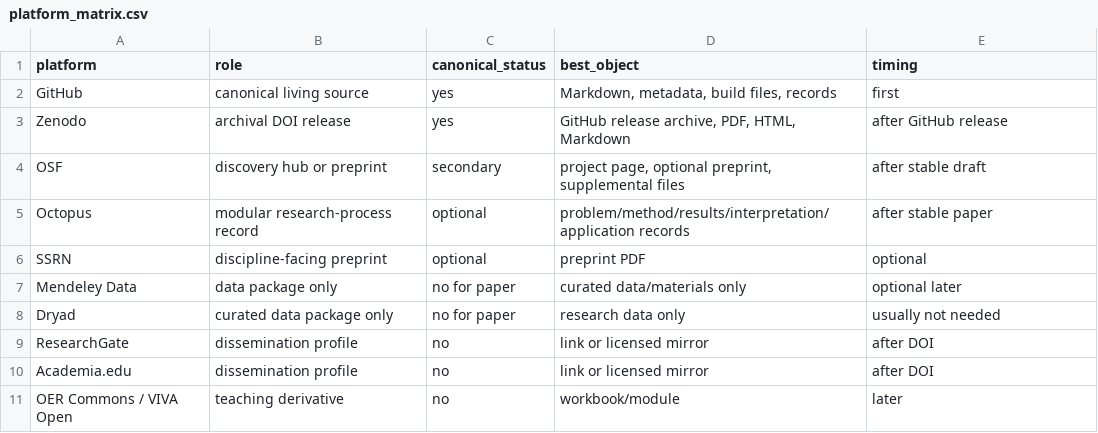
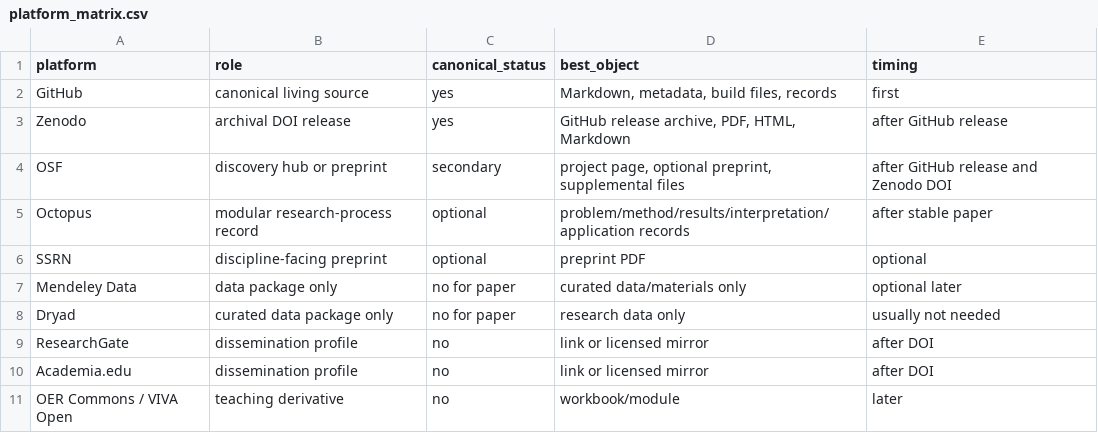
Before and after one commit to dochabski/dsr-framework, a CSV file: artifacts/dsr-framework-white-paper/platform_matrix.csv, drawn as a sheet.

Commit message:
Prepare white paper v1.0.0 release

```diff
--- a/artifacts/dsr-framework-white-paper/platform_matrix.csv
+++ b/artifacts/dsr-framework-white-paper/platform_matrix.csv
@@ -3,3 +3,3 @@ GitHub,canonical living source,yes,"Markdown, metadata, build files, records",fi
 Zenodo,archival DOI release,yes,"GitHub release archive, PDF, HTML, Markdown",after GitHub release
-OSF,discovery hub or preprint,secondary,"project page, optional preprint, supplemental files",after stable draft
+OSF,discovery hub or preprint,secondary,"project page, optional preprint, supplemental files",after GitHub release and Zenodo DOI
 Octopus,modular research-process record,optional,problem/method/results/interpretation/application records,after stable paper
```
Also changed, not shown: 30 other files.
